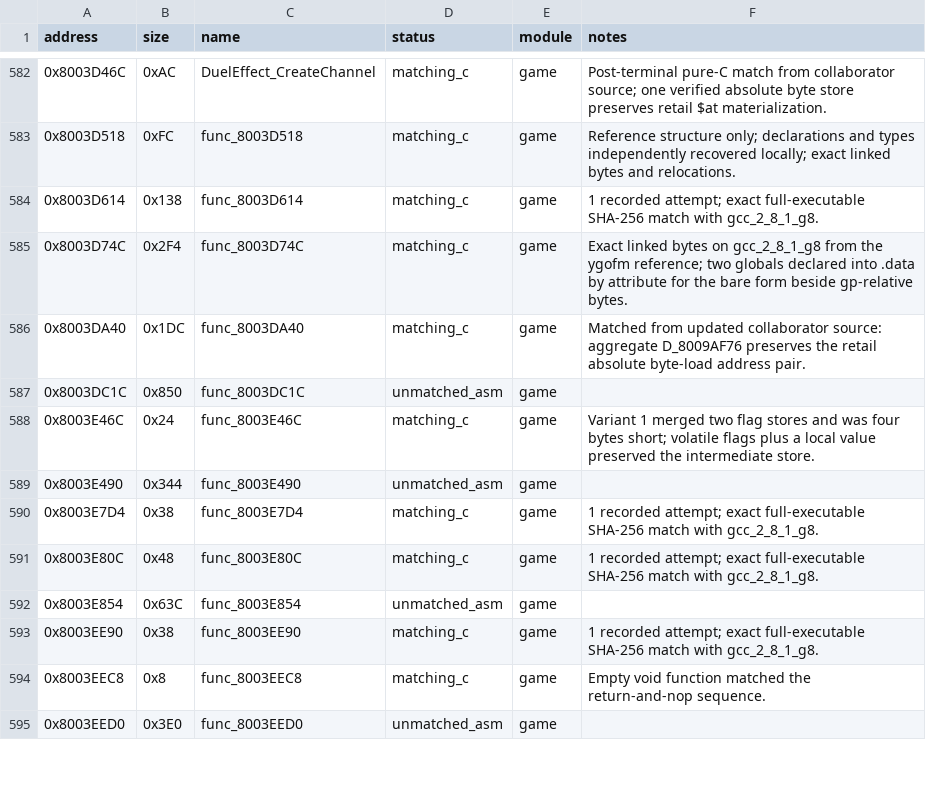
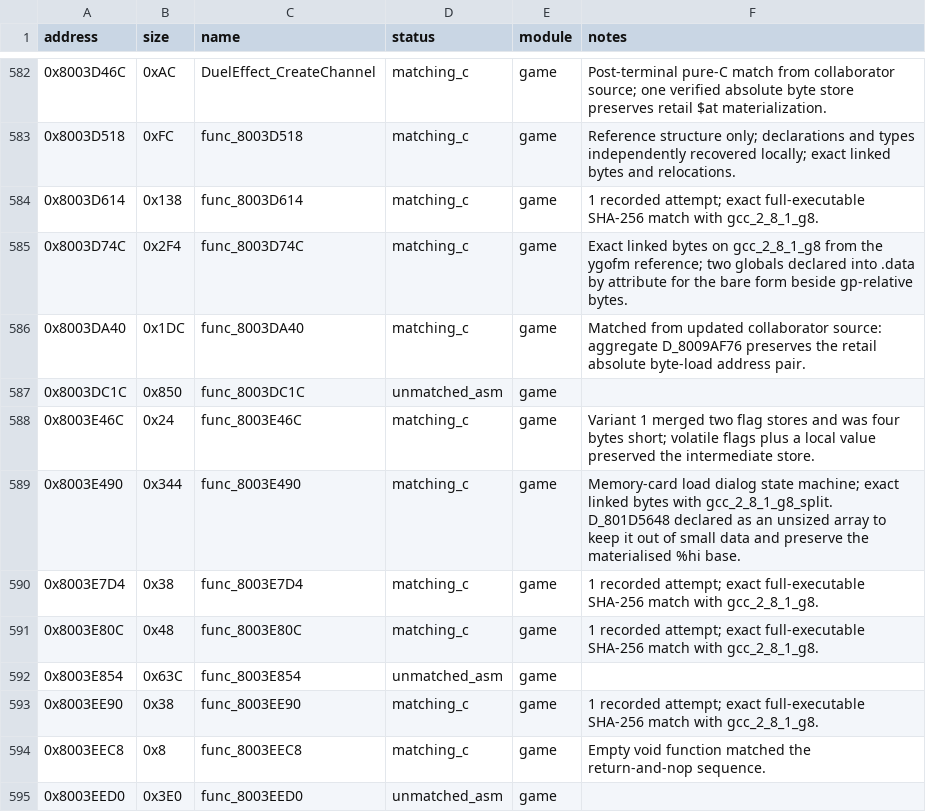
Before and after one commit to Unchiga/memories-decomp, a CSV file: config/slus_01411/functions.csv, drawn as a sheet; only a part is shown, gaps mark what is left out.

```diff
--- a/config/slus_01411/functions.csv
+++ b/config/slus_01411/functions.csv
@@ -588,3 +588,3 @@ address,size,name,status,module,notes
 0x8003E46C,0x24,func_8003E46C,matching_c,game,Variant 1 merged two flag stores and was four bytes short; volatile flags plus a local value preserved the intermediate store.
-0x8003E490,0x344,func_8003E490,unmatched_asm,game,
+0x8003E490,0x344,func_8003E490,matching_c,game,Memory-card load dialog state machine; exact linked bytes with gcc_2_8_1_g8_split. D_801D5648 declared as an unsized array to keep it out of small data and preserve the materialised %hi base.
 0x8003E7D4,0x38,func_8003E7D4,matching_c,game,1 recorded attempt; exact full-executable SHA-256 match with gcc_2_8_1_g8.
```
Also changed, not shown: config/slus_01411/external_attempts.csv, 3 other files.
